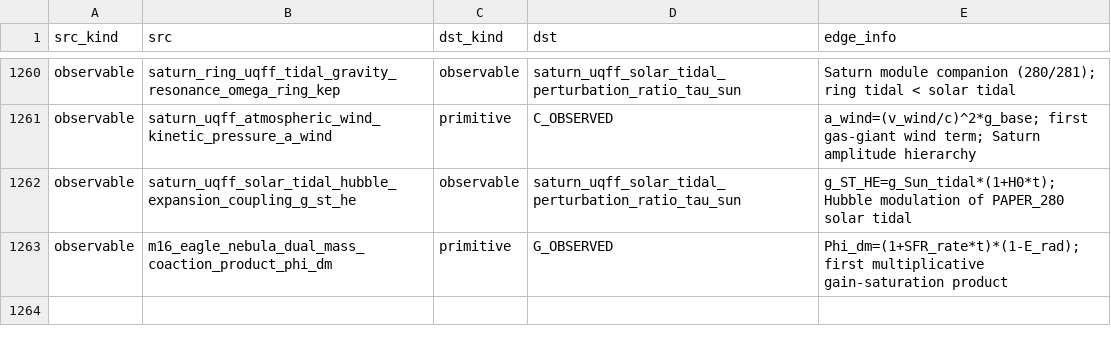
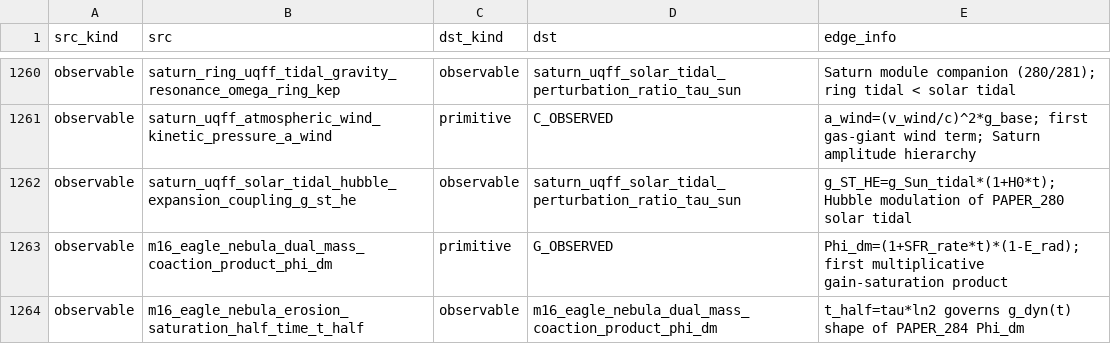
Before and after one commit to Daniel8Murphy0007/Star-Magic-Program, a CSV file: UNIFIED_REGISTRY_GRAPH.csv, drawn as a sheet; only a part is shown, gaps mark what is left out.

```diff
--- a/UNIFIED_REGISTRY_GRAPH.csv
+++ b/UNIFIED_REGISTRY_GRAPH.csv
@@ -1263 +1263,2 @@ observable,saturn_uqff_solar_tidal_hubble_expansion_coupling_g_st_he,observable,
 observable,m16_eagle_nebula_dual_mass_coaction_product_phi_dm,primitive,G_OBSERVED,Phi_dm=(1+SFR_rate*t)*(1-E_rad); first multiplicative gain-saturation product
+observable,m16_eagle_nebula_erosion_saturation_half_time_t_half,observable,m16_eagle_nebula_dual_mass_coaction_product_phi_dm,t_half=tau*ln2 governs g_dyn(t) shape of PAPER_284 Phi_dm
```
Also changed, not shown: UNIFIED_REGISTRY.csv, UNIFIED_REGISTRY_CORPUS_CITATIONS.csv, 10 other files.
